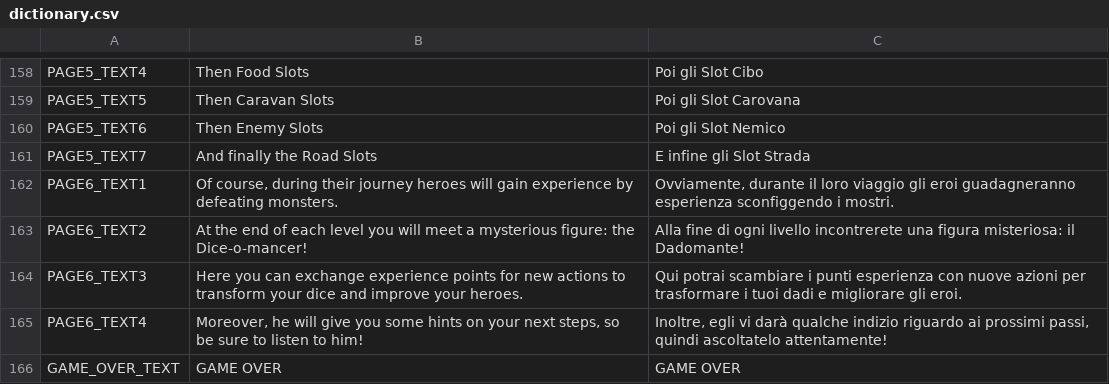
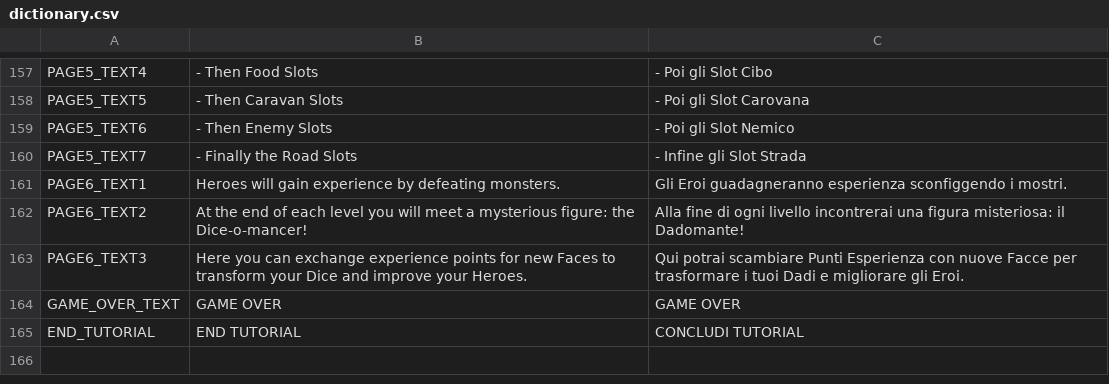
Before and after one commit to Sugo98/godot-77, a CSV file: assets/localization/dictionary.csv, drawn as a sheet; only a part is shown, gaps mark what is left out; removed rows and columns are numbered as before the commit, all else as after; the diff covers the shown part only; the diff names each change by its address in the sheet, - before the commit and + after, or states it on an @@ line.

Commit message:
Tutorial Quasi finito di sistemare

```diff
--- a/assets/localization/dictionary.csv
+++ b/assets/localization/dictionary.csv
-B157: Then Food Slots
+B157: - Then Food Slots
-C157: Poi gli Slot Cibo
+C157: - Poi gli Slot Cibo
-B158: Then Caravan Slots
+B158: - Then Caravan Slots
-C158: Poi gli Slot Carovana
+C158: - Poi gli Slot Carovana
-B159: Then Enemy Slots
+B159: - Then Enemy Slots
-C159: Poi gli Slot Nemico
+C159: - Poi gli Slot Nemico
-B160: And finally the Road Slots
+B160: - Finally the Road Slots
-C160: E infine gli Slot Strada
+C160: - Infine gli Slot Strada
-B161: Of course, during their journey heroes will gain…
+B161: Heroes will gain…
-C161: Ovviamente, durante il loro viaggio gli eroi guadagneranno esperienza…
+C161: Gli Eroi guadagneranno esperienza…
-C162: …ogni livello incontrerete una figura…
+C162: …ogni livello incontrerai una figura…
-B163: …for new actions to transform your dice and improve your heroes.
+B163: …for new Faces to transform your Dice and improve your Heroes.
-C163: …potrai scambiare i punti esperienza con nuove azioni per trasformare i tuoi dadi e migliorare gli eroi.
+C163: …potrai scambiare Punti Esperienza con nuove Facce per trasformare i tuoi Dadi e migliorare gli Eroi.
-row 165: PAGE6_TEXT4 | Moreover, he will give you some hints on your next steps, so be sure to listen to him! | Inoltre, egli vi darà qualche indizio riguardo ai prossimi passi, quindi ascoltatelo attentamente!
+row 165: END_TUTORIAL | END TUTORIAL | CONCLUDI TUTORIAL
```
Also changed, not shown: 1 removed row and 30 edited cells elsewhere in this file, 8 other files.
